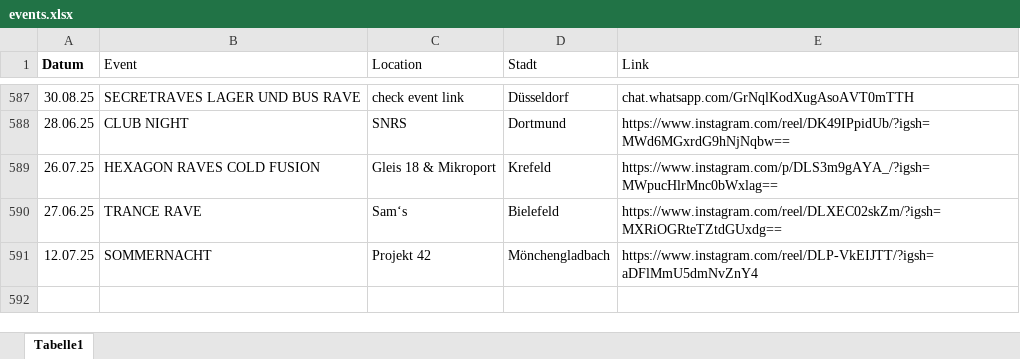
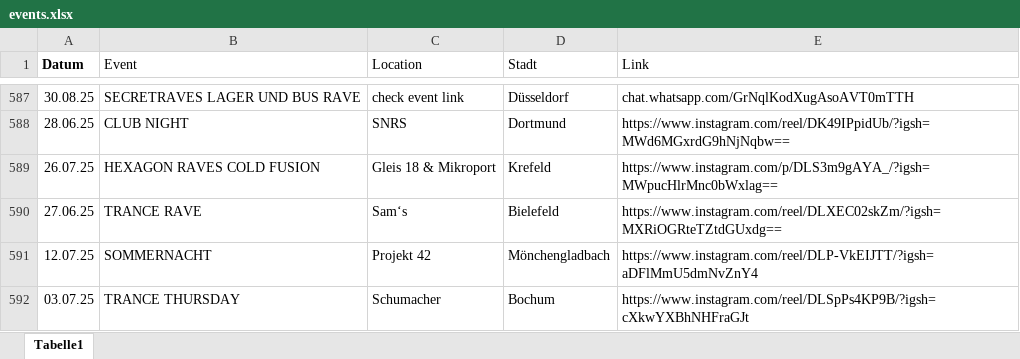
Before and after one commit to rafaelthetrue/rafaelthetrue.github.io, an Excel workbook: events.xlsx, sheet Tabelle1, drawn as a sheet; only a part is shown, gaps mark what is left out; values as stored, in another font and other column widths than the file's, no borders; the diff names each change by its address in the sheet, - before the commit and + after, or states it on an @@ line.

Commit message:
Add files via upload

```diff
--- a/events.xlsx (sheet Tabelle1)
+++ b/events.xlsx (sheet Tabelle1)
+row 592: 03.07.25 | TRANCE THURSDAY | Schumacher | Bochum | https://www.instagram.com/reel/DLSpPs4KP9B/?igsh=cXkwYXBhNHFraGJt
```
